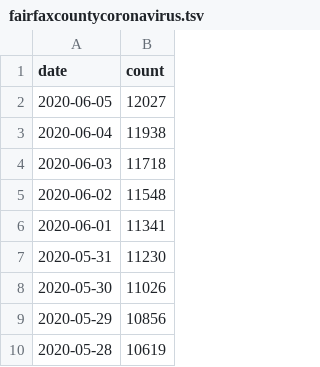
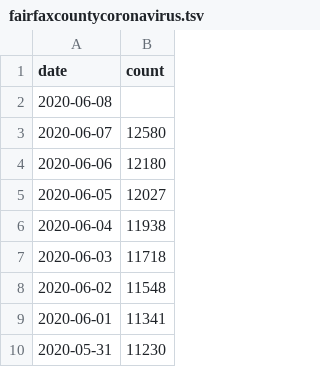
Before and after one commit to psabela/fairfaxcountycovid19, a TSV file: fairfaxcountycoronavirus.tsv, drawn as a sheet; only a part is shown; the shorter side is filled out with more unchanged rows.

Commit message:
updated data

```diff
--- a/fairfaxcountycoronavirus.tsv
+++ b/fairfaxcountycoronavirus.tsv
@@ -1,2 +1,5 @@
 date	count
+2020-06-08
+2020-06-07	12580
+2020-06-06	12180
 2020-06-05	12027
```
Also changed, not shown: 1 other file.
